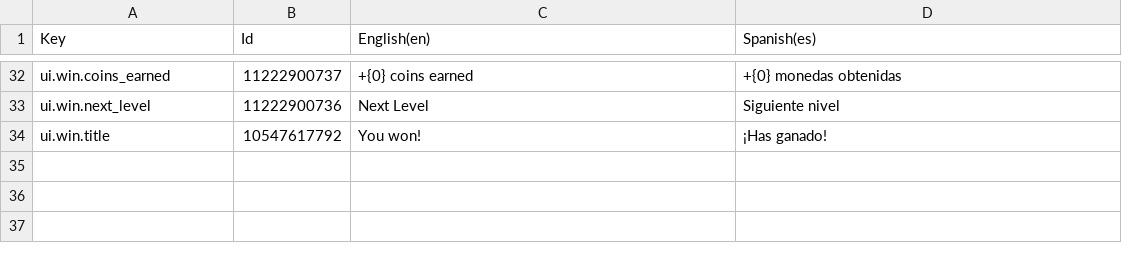
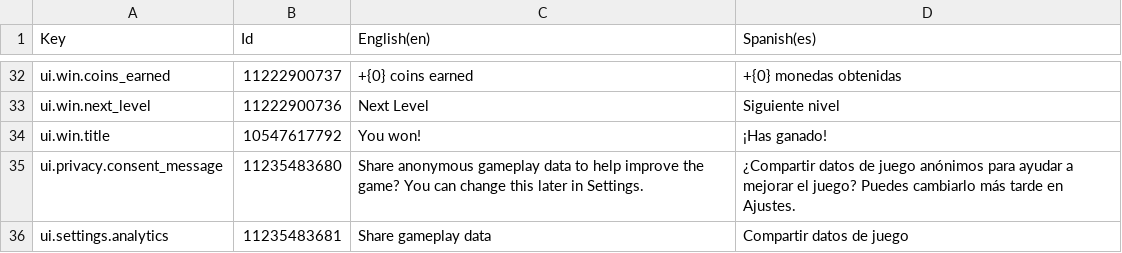
Before and after one commit to TimoKuronen/PocketMatch, a CSV file: Assets/Localization/Export/UI.csv, drawn as a sheet; only a part is shown, gaps mark what is left out; the diff names each change by its address in the sheet, - before the commit and + after, or states it on an @@ line.

Commit message:
Add Unity Analytics transport with opt-in consent
Adds the Unity Analytics transport with an opt-in consent prompt and a Settings toggle. The offline queue is capped and written once per event. Ad shows map onto the SDK ad impression event. The custom dictionary is reduced to level start, completion, failure and coin spend. The confirmation dialog message and the duplicate event system warning are fixed. Strings are added in en and es.

```diff
--- a/Assets/Localization/Export/UI.csv
+++ b/Assets/Localization/Export/UI.csv
+row 35: ui.privacy.consent_message | 11235483680 | Share anonymous gameplay data to help improve the game? You can change this later in Settings. | ¿Compartir datos de juego anónimos para ayudar a mejorar el juego? Puedes cambiarlo más tarde en Ajustes.
+row 36: ui.settings.analytics | 11235483681 | Share gameplay data | Compartir datos de juego
```
Also changed, not shown: 42 other files.
